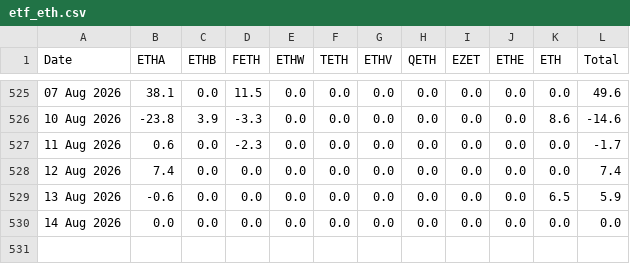
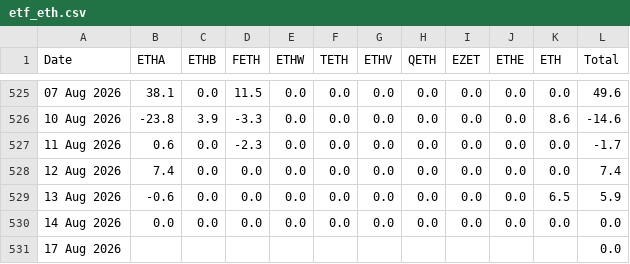
Before and after one commit to haturatu/crypto-etf-flow, a CSV file: etf_eth.csv, drawn as a sheet; only a part is shown, gaps mark what is left out; the diff names each change by its address in the sheet, - before the commit and + after, or states it on an @@ line.

```diff
--- a/etf_eth.csv
+++ b/etf_eth.csv
+row 531: 17 Aug 2026 |  |  |  |  |  |  |  |  |  |  | 0.0
```
Also changed, not shown: etf_btc.csv, etf_sol.csv.
